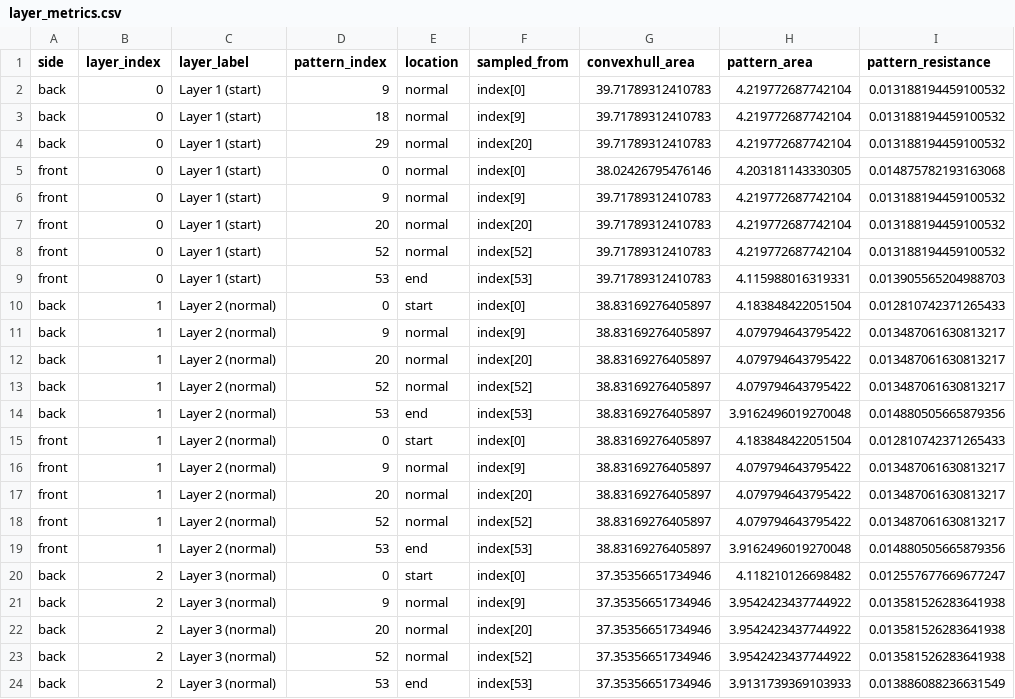
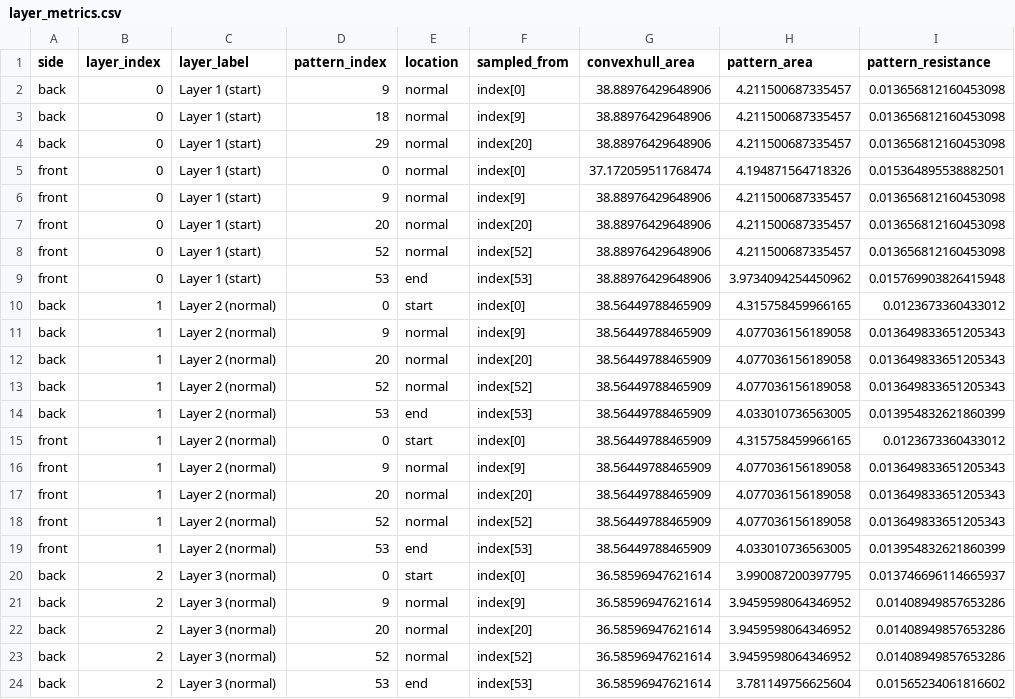
Before and after one commit to EinOnly/OcctStuff, a CSV file: sources/motor/layer_metrics.csv, drawn as a sheet; only a part is shown; the diff covers the shown part only.

```diff
--- a/sources/motor/layer_metrics.csv
+++ b/sources/motor/layer_metrics.csv
@@ -1,24 +1,24 @@
 side,layer_index,layer_label,pattern_index,location,sampled_from,convexhull_area,pattern_area,pattern_resistance
-back,0,Layer 1 (start),9,normal,index[0],39.71789312410783,4.219772687742104,0.013188194459100532
-back,0,Layer 1 (start),18,normal,index[9],39.71789312410783,4.219772687742104,0.013188194459100532
-back,0,Layer 1 (start),29,normal,index[20],39.71789312410783,4.219772687742104,0.013188194459100532
-front,0,Layer 1 (start),0,normal,index[0],38.02426795476146,4.203181143330305,0.014875782193163068
-front,0,Layer 1 (start),9,normal,index[9],39.71789312410783,4.219772687742104,0.013188194459100532
-front,0,Layer 1 (start),20,normal,index[20],39.71789312410783,4.219772687742104,0.013188194459100532
-front,0,Layer 1 (start),52,normal,index[52],39.71789312410783,4.219772687742104,0.013188194459100532
-front,0,Layer 1 (start),53,end,index[53],39.71789312410783,4.115988016319331,0.013905565204988703
-back,1,Layer 2 (normal),0,start,index[0],38.83169276405897,4.183848422051504,0.012810742371265433
-back,1,Layer 2 (normal),9,normal,index[9],38.83169276405897,4.079794643795422,0.013487061630813217
-back,1,Layer 2 (normal),20,normal,index[20],38.83169276405897,4.079794643795422,0.013487061630813217
-back,1,Layer 2 (normal),52,normal,index[52],38.83169276405897,4.079794643795422,0.013487061630813217
-back,1,Layer 2 (normal),53,end,index[53],38.83169276405897,3.9162496019270048,0.014880505665879356
-front,1,Layer 2 (normal),0,start,index[0],38.83169276405897,4.183848422051504,0.012810742371265433
-front,1,Layer 2 (normal),9,normal,index[9],38.83169276405897,4.079794643795422,0.013487061630813217
-front,1,Layer 2 (normal),20,normal,index[20],38.83169276405897,4.079794643795422,0.013487061630813217
-front,1,Layer 2 (normal),52,normal,index[52],38.83169276405897,4.079794643795422,0.013487061630813217
-front,1,Layer 2 (normal),53,end,index[53],38.83169276405897,3.9162496019270048,0.014880505665879356
-back,2,Layer 3 (normal),0,start,index[0],37.35356651734946,4.118210126698482,0.012557677669677247
-back,2,Layer 3 (normal),9,normal,index[9],37.35356651734946,3.9542423437744922,0.013581526283641938
-back,2,Layer 3 (normal),20,normal,index[20],37.35356651734946,3.9542423437744922,0.013581526283641938
-back,2,Layer 3 (normal),52,normal,index[52],37.35356651734946,3.9542423437744922,0.013581526283641938
-back,2,Layer 3 (normal),53,end,index[53],37.35356651734946,3.9131739369103933,0.013886088236631549
+back,0,Layer 1 (start),9,normal,index[0],38.88976429648906,4.211500687335457,0.013656812160453098
+back,0,Layer 1 (start),18,normal,index[9],38.88976429648906,4.211500687335457,0.013656812160453098
+back,0,Layer 1 (start),29,normal,index[20],38.88976429648906,4.211500687335457,0.013656812160453098
+front,0,Layer 1 (start),0,normal,index[0],37.172059511768474,4.194871564718326,0.015364895538882501
+front,0,Layer 1 (start),9,normal,index[9],38.88976429648906,4.211500687335457,0.013656812160453098
+front,0,Layer 1 (start),20,normal,index[20],38.88976429648906,4.211500687335457,0.013656812160453098
+front,0,Layer 1 (start),52,normal,index[52],38.88976429648906,4.211500687335457,0.013656812160453098
+front,0,Layer 1 (start),53,end,index[53],38.88976429648906,3.9734094254450962,0.015769903826415948
+back,1,Layer 2 (normal),0,start,index[0],38.56449788465909,4.315758459966165,0.0123673360433012
+back,1,Layer 2 (normal),9,normal,index[9],38.56449788465909,4.077036156189058,0.013649833651205343
+back,1,Layer 2 (normal),20,normal,index[20],38.56449788465909,4.077036156189058,0.013649833651205343
+back,1,Layer 2 (normal),52,normal,index[52],38.56449788465909,4.077036156189058,0.013649833651205343
+back,1,Layer 2 (normal),53,end,index[53],38.56449788465909,4.033010736563005,0.013954832621860399
+front,1,Layer 2 (normal),0,start,index[0],38.56449788465909,4.315758459966165,0.0123673360433012
+front,1,Layer 2 (normal),9,normal,index[9],38.56449788465909,4.077036156189058,0.013649833651205343
+front,1,Layer 2 (normal),20,normal,index[20],38.56449788465909,4.077036156189058,0.013649833651205343
+front,1,Layer 2 (normal),52,normal,index[52],38.56449788465909,4.077036156189058,0.013649833651205343
+front,1,Layer 2 (normal),53,end,index[53],38.56449788465909,4.033010736563005,0.013954832621860399
+back,2,Layer 3 (normal),0,start,index[0],36.58596947621614,3.990087200397795,0.013746696114665937
+back,2,Layer 3 (normal),9,normal,index[9],36.58596947621614,3.9459598064346952,0.01408949857653286
+back,2,Layer 3 (normal),20,normal,index[20],36.58596947621614,3.9459598064346952,0.01408949857653286
+back,2,Layer 3 (normal),52,normal,index[52],36.58596947621614,3.9459598064346952,0.01408949857653286
+back,2,Layer 3 (normal),53,end,index[53],36.58596947621614,3.781149756625604,0.01565234061816602
```
Also changed, not shown: 2 removed rows and 41 edited cells elsewhere in this file, 24 other files.
